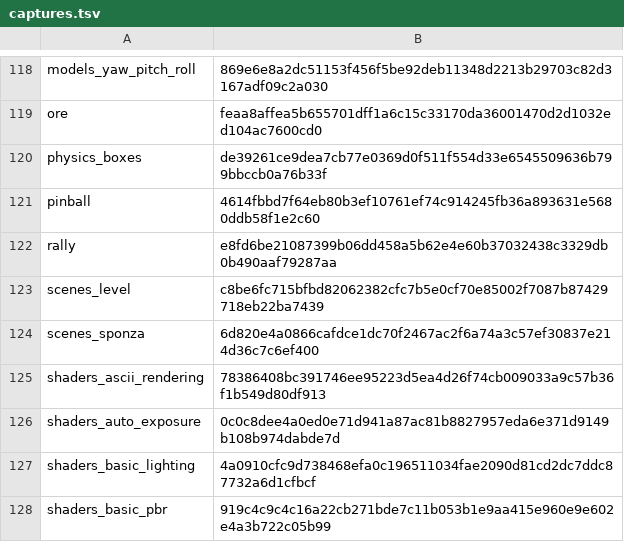
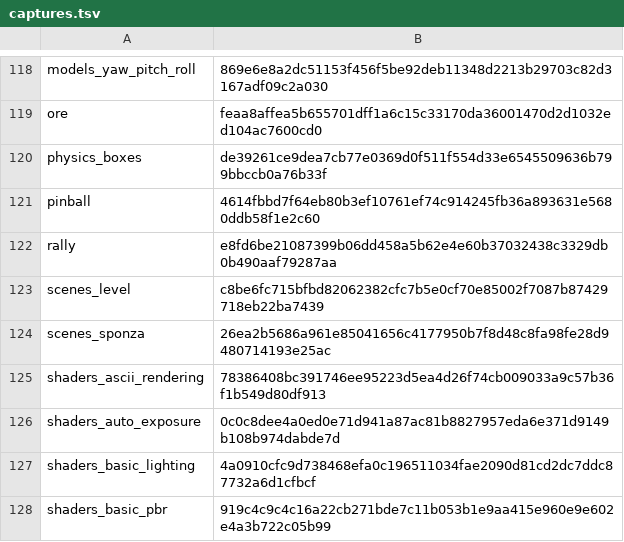
Before and after one commit to EggyStudio/3DEngine, a TSV file: .github/assets/gallery/captures.tsv, drawn as a sheet; only a part is shown, gaps mark what is left out.

```diff
--- a/.github/assets/gallery/captures.tsv
+++ b/.github/assets/gallery/captures.tsv
@@ -123,3 +123,3 @@ rally	e8fd6be21087399b06dd458a5b62e4e60b37032438c3329db0b490aaf79287aa
 scenes_level	c8be6fc715bfbd82062382cfc7b5e0cf70e85002f7087b87429718eb22ba7439
-scenes_sponza	6d820e4a0866cafdce1dc70f2467ac2f6a74a3c57ef30837e214d36c7c6ef400
+scenes_sponza	26ea2b5686a961e85041656c4177950b7f8d48c8fa98fe28d9480714193e25ac
 shaders_ascii_rendering	78386408bc391746ee95223d5ea4d26f74cb009033a9c57b36f1b549d80df913
```
Also changed, not shown: 7 other files.
